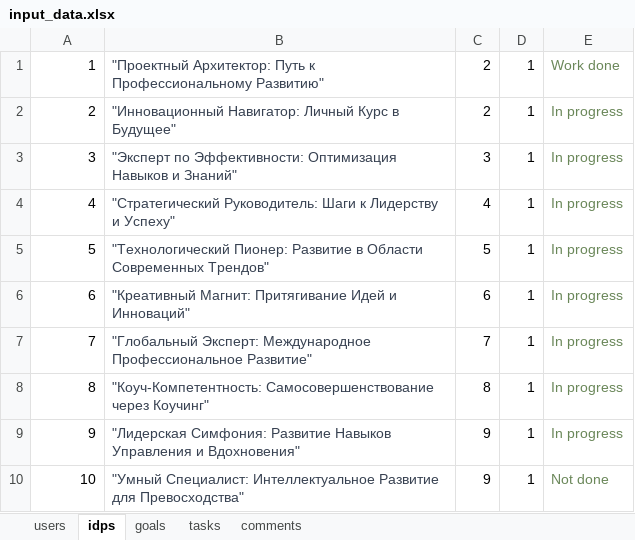
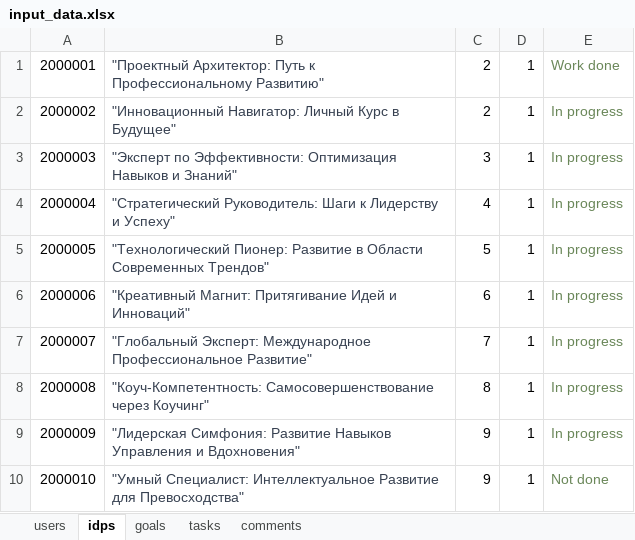
Before and after one commit to hackathon-individual-development-plan/backend, an Excel workbook: data/input_data.xlsx, sheet idps, drawn as a sheet; values as stored, in another font and other column widths than the file's, no borders; the diff names each change by its address in the sheet, - before the commit and + after, or states it on an @@ line.

```diff
--- a/data/input_data.xlsx (sheet idps)
+++ b/data/input_data.xlsx (sheet idps)
-A1: 1
+A1: 2000001
-A2: 2
+A2: 2000002
-A3: 3
+A3: 2000003
-A4: 4
+A4: 2000004
-A5: 5
+A5: 2000005
-A6: 6
+A6: 2000006
-A7: 7
+A7: 2000007
-A8: 8
+A8: 2000008
-A9: 9
+A9: 2000009
-A10: 10
+A10: 2000010
```
Also changed, not shown: sheet goals, sheet tasks, sheet comments, 6 other files.
